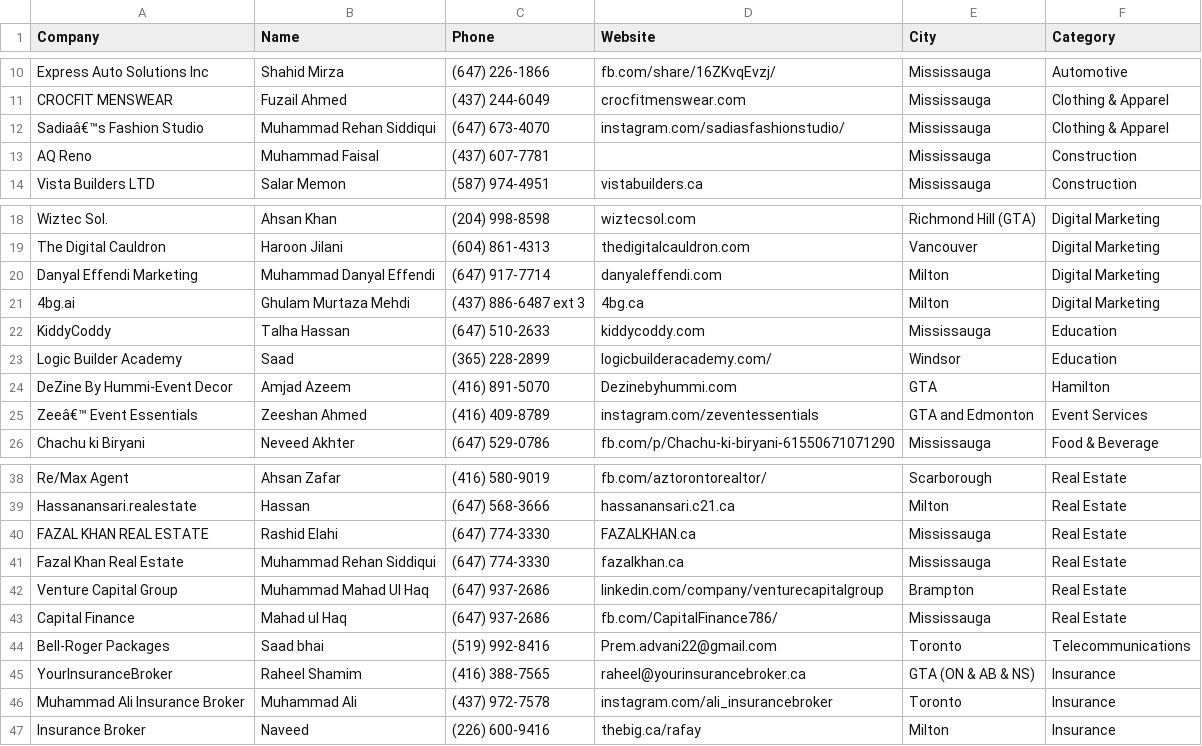
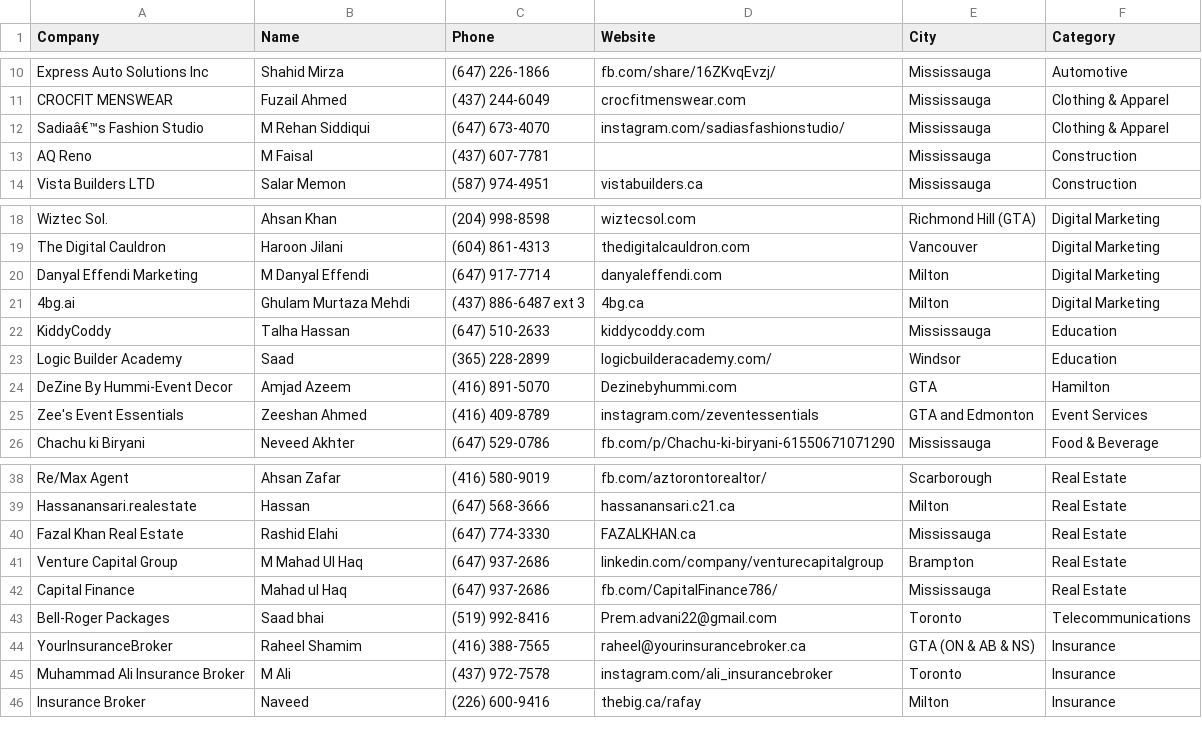
Before and after one commit to Brocode-Canada/yellowpages, a CSV file: directory.csv, drawn as a sheet; only a part is shown, gaps mark what is left out.

Commit message:
Update directory.csv

```diff
--- a/directory.csv
+++ b/directory.csv
@@ -11,4 +11,4 @@ Express Auto Solutions Inc,Shahid Mirza,(647) 226-1866,fb.com/share/16ZKvqEvzj/,
 CROCFIT MENSWEAR,Fuzail Ahmed,(437) 244-6049,crocfitmenswear.com,Mississauga,Clothing & Apparel
-Sadiaâ€™s Fashion Studio,Muhammad Rehan Siddiqui,(647) 673-4070,instagram.com/sadiasfashionstudio/,Mississauga,Clothing & Apparel
-AQ Reno,Muhammad Faisal,(437) 607-7781,,Mississauga,Construction
+Sadiaâ€™s Fashion Studio,M Rehan Siddiqui,(647) 673-4070,instagram.com/sadiasfashionstudio/,Mississauga,Clothing & Apparel
+AQ Reno,M Faisal,(437) 607-7781,,Mississauga,Construction
 Vista Builders LTD,Salar Memon,(587) 974-4951,vistabuilders.ca,Mississauga,Construction
@@ -19,3 +19,3 @@ Wiztec Sol.,Ahsan Khan,(204) 998-8598,wiztecsol.com,Richmond Hill (GTA),Digital
 The Digital Cauldron,Haroon Jilani,(604) 861-4313,thedigitalcauldron.com,Vancouver,Digital Marketing
-Danyal Effendi Marketing,Muhammad Danyal Effendi,(647) 917-7714,danyaleffendi.com,Milton,Digital Marketing
+Danyal Effendi Marketing,M Danyal Effendi,(647) 917-7714,danyaleffendi.com,Milton,Digital Marketing
 4bg.ai,Ghulam Murtaza Mehdi,(437) 886-6487 ext 3,4bg.ca,Milton,Digital Marketing
@@ -24,3 +24,3 @@ Logic Builder Academy,Saad,(365) 228-2899,logicbuilderacademy.com/,Windsor,Educa
 DeZine By Hummi-Event Decor,Amjad Azeem,(416) 891-5070,Dezinebyhummi.com,GTA, Hamilton
-Zeeâ€™ Event Essentials,Zeeshan Ahmed,(416) 409-8789,instagram.com/zeventessentials,GTA and Edmonton,Event Services
+Zee's Event Essentials,Zeeshan Ahmed,(416) 409-8789,instagram.com/zeventessentials,GTA and Edmonton,Event Services
 Chachu ki Biryani,Neveed Akhter,(647) 529-0786,fb.com/p/Chachu-ki-biryani-61550671071290,Mississauga,Food & Beverage
@@ -39,5 +39,4 @@ Re/Max Agent,Ahsan Zafar,(416) 580-9019,fb.com/aztorontorealtor/,Scarborough,Rea
 Hassanansari.realestate,Hassan,(647) 568-3666,hassanansari.c21.ca,Milton,Real Estate
-FAZAL KHAN REAL ESTATE,Rashid Elahi,(647) 774-3330,FAZALKHAN.ca,Mississauga,Real Estate
-Fazal Khan Real Estate,Muhammad Rehan Siddiqui,(647) 774-3330,fazalkhan.ca,Mississauga,Real Estate
-Venture Capital Group,Muhammad Mahad Ul Haq,(647) 937-2686,linkedin.com/company/venturecapitalgroup,Brampton,Real Estate
+Fazal Khan Real Estate,Rashid Elahi,(647) 774-3330,FAZALKHAN.ca,Mississauga,Real Estate
+Venture Capital Group,M Mahad Ul Haq,(647) 937-2686,linkedin.com/company/venturecapitalgroup,Brampton,Real Estate
 Capital Finance,Mahad ul Haq,(647) 937-2686,fb.com/CapitalFinance786/,Mississauga,Real Estate
@@ -45,3 +44,3 @@ Bell-Roger Packages,Saad bhai,(519) 992-8416,Prem.advani22@gmail.com,Toronto,Tel
 YourInsuranceBroker,Raheel Shamim,(416) 388-7565,raheel@yourinsurancebroker.ca,GTA (ON & AB & NS),Insurance
-Muhammad Ali Insurance Broker,Muhammad Ali,(437) 972-7578,instagram.com/ali_insurancebroker,Toronto,Insurance
+Muhammad Ali Insurance Broker,M Ali,(437) 972-7578,instagram.com/ali_insurancebroker,Toronto,Insurance
 Insurance Broker,Naveed,(226) 600-9416,thebig.ca/rafay,Milton,Insurance
```
